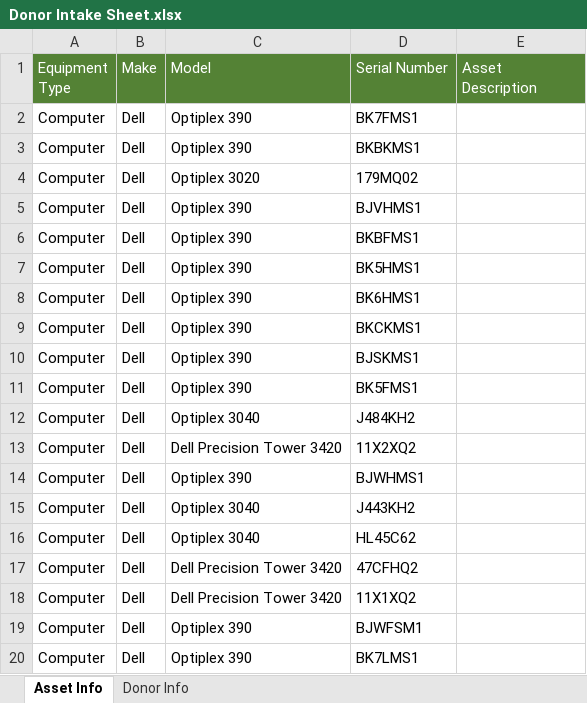
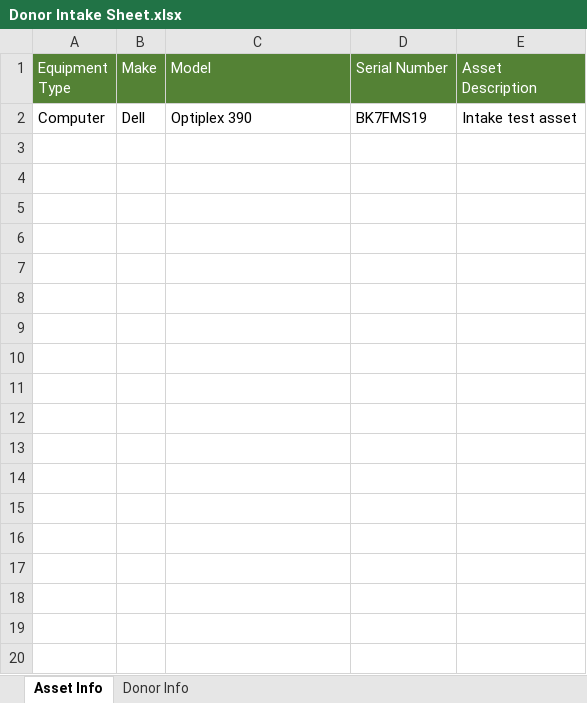
Before and after one commit to Daoi/DECIS, an Excel workbook: DECIS/Importing/Files/Donor Intake Sheet.xlsx, sheet Asset Info, drawn as a sheet; only a part is shown; values as stored, in another font and other column widths than the file's, no borders; the diff covers the shown part only; the diff names each change by its address in the sheet, - before the commit and + after, or states it on an @@ line.

Commit message:
asset view update

```diff
--- a/DECIS/Importing/Files/Donor Intake Sheet.xlsx (sheet Asset Info)
+++ b/DECIS/Importing/Files/Donor Intake Sheet.xlsx (sheet Asset Info)
-D2 (Serial Number): BK7FMS1
+D2 (Serial Number): BK7FMS19
-E2 (Asset Description): (empty)
+E2 (Asset Description): Intake test asset
-row 3: Computer | Dell | Optiplex 390 | BKBKMS1
-row 4: Computer | Dell | Optiplex 3020 | 179MQ02
-row 5: Computer | Dell | Optiplex 390 | BJVHMS1
-row 6: Computer | Dell | Optiplex 390 | BKBFMS1
-row 7: Computer | Dell | Optiplex 390 | BK5HMS1
-row 8: Computer | Dell | Optiplex 390 | BK6HMS1
-row 9: Computer | Dell | Optiplex 390 | BKCKMS1
-row 10: Computer | Dell | Optiplex 390 | BJSKMS1
-row 11: Computer | Dell | Optiplex 390 | BK5FMS1
-row 12: Computer | Dell | Optiplex 3040 | J484KH2
-row 13: Computer | Dell | Dell Precision Tower 3420 | 11X2XQ2
-row 14: Computer | Dell | Optiplex 390 | BJWHMS1
-row 15: Computer | Dell | Optiplex 3040 | J443KH2
-row 16: Computer | Dell | Optiplex 3040 | HL45C62
-row 17: Computer | Dell | Dell Precision Tower 3420 | 47CFHQ2
-row 18: Computer | Dell | Dell Precision Tower 3420 | 11X1XQ2
-row 19: Computer | Dell | Optiplex 390 | BJWFSM1
-row 20: Computer | Dell | Optiplex 390 | BK7LMS1
```
Also changed, not shown: 30 removed rows elsewhere in this sheet, sheet Donor Info, 11 other files.
